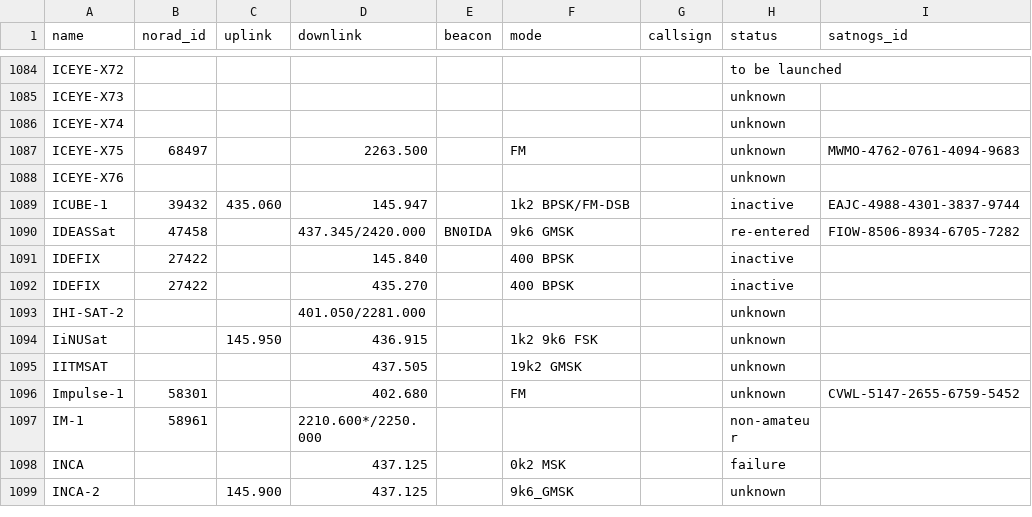
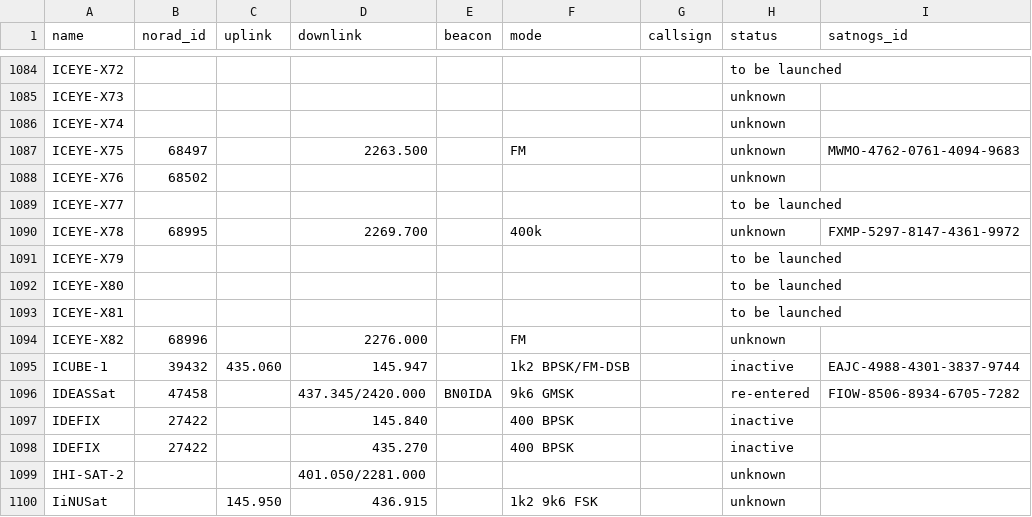
Before and after one commit to muzihuaner/amateur-satellite-database, a CSV file: data/amsat-all-frequencies.csv, drawn as a sheet; only a part is shown, gaps mark what is left out; the shorter side is filled out with more unchanged rows.

```diff
--- a/data/amsat-all-frequencies.csv
+++ b/data/amsat-all-frequencies.csv
@@ -1087,3 +1087,9 @@ ICEYE-X74,,,,,,,unknown,
 ICEYE-X75,68497,,2263.500,,FM,,unknown,MWMO-4762-0761-4094-9683
-ICEYE-X76,,,,,,,unknown,
+ICEYE-X76,68502,,,,,,unknown,
+ICEYE-X77,,,,,,,to be launched,
+ICEYE-X78,68995,,2269.700,,400k,,unknown,FXMP-5297-8147-4361-9972
+ICEYE-X79,,,,,,,to be launched,
+ICEYE-X80,,,,,,,to be launched,
+ICEYE-X81,,,,,,,to be launched,
+ICEYE-X82,68996,,2276.000,,FM,,unknown,
 ICUBE-1,39432,435.060,145.947,,1k2 BPSK/FM-DSB,,inactive,EAJC-4988-4301-3837-9744
```
Also changed, not shown: data/satnogs.csv, 2 other files.
